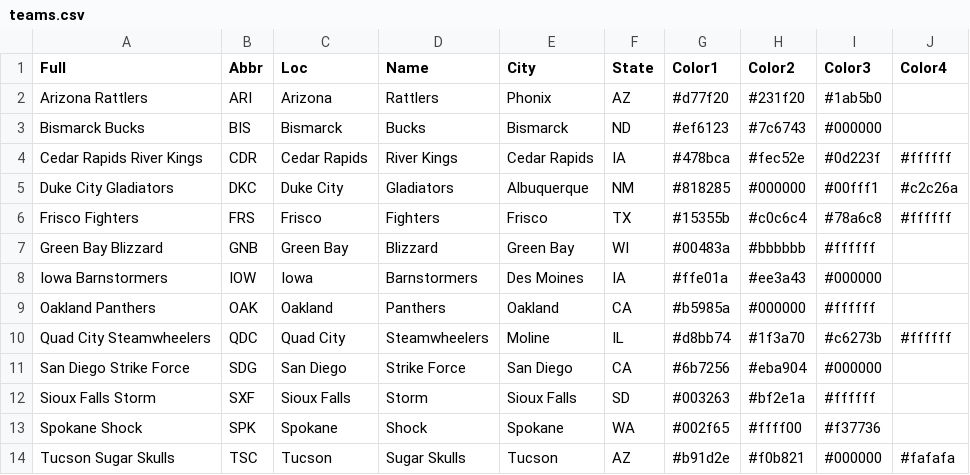
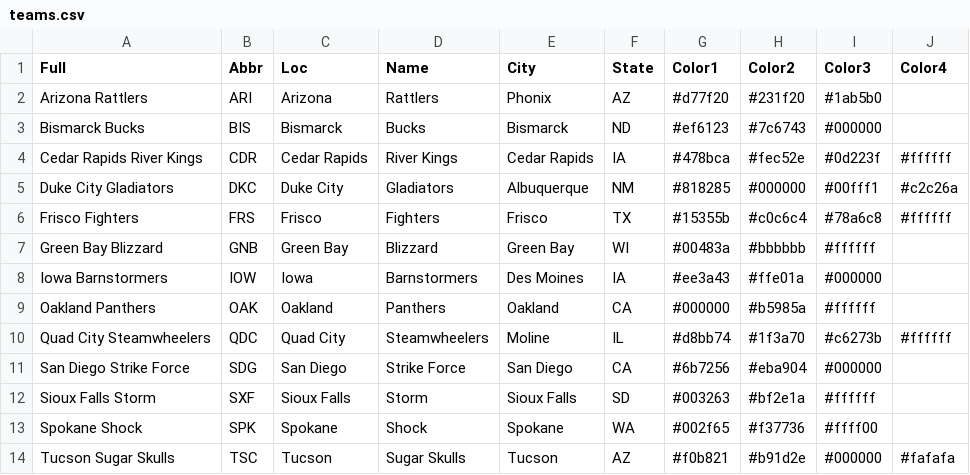
Before and after one commit to ajreinhard/IFL, a CSV file: teams.csv, drawn as a sheet.

```diff
--- a/teams.csv
+++ b/teams.csv
@@ -7,4 +7,4 @@ Frisco Fighters,FRS,Frisco,Fighters,Frisco,TX,#15355b,#c0c6c4,#78a6c8,#ffffff
 Green Bay Blizzard,GNB,Green Bay,Blizzard,Green Bay,WI,#00483a,#bbbbbb,#ffffff,
-Iowa Barnstormers,IOW,Iowa,Barnstormers,Des Moines,IA,#ffe01a,#ee3a43,#000000,
-Oakland Panthers,OAK,Oakland,Panthers,Oakland,CA,#b5985a,#000000,#ffffff,
+Iowa Barnstormers,IOW,Iowa,Barnstormers,Des Moines,IA,#ee3a43,#ffe01a,#000000,
+Oakland Panthers,OAK,Oakland,Panthers,Oakland,CA,#000000,#b5985a,#ffffff,
 Quad City Steamwheelers,QDC,Quad City,Steamwheelers,Moline,IL,#d8bb74,#1f3a70,#c6273b,#ffffff
@@ -12,3 +12,3 @@ San Diego Strike Force,SDG,San Diego,Strike Force,San Diego,CA,#6b7256,#eba904,#
 Sioux Falls Storm,SXF,Sioux Falls,Storm,Sioux Falls,SD,#003263,#bf2e1a,#ffffff,
-Spokane Shock,SPK,Spokane,Shock,Spokane,WA,#002f65,#ffff00,#f37736,
-Tucson Sugar Skulls,TSC,Tucson,Sugar Skulls,Tucson,AZ,#b91d2e,#f0b821,#000000,#fafafa
+Spokane Shock,SPK,Spokane,Shock,Spokane,WA,#002f65,#f37736,#ffff00,
+Tucson Sugar Skulls,TSC,Tucson,Sugar Skulls,Tucson,AZ,#f0b821,#b91d2e,#000000,#fafafa
```
Also changed, not shown: 38 other files.
